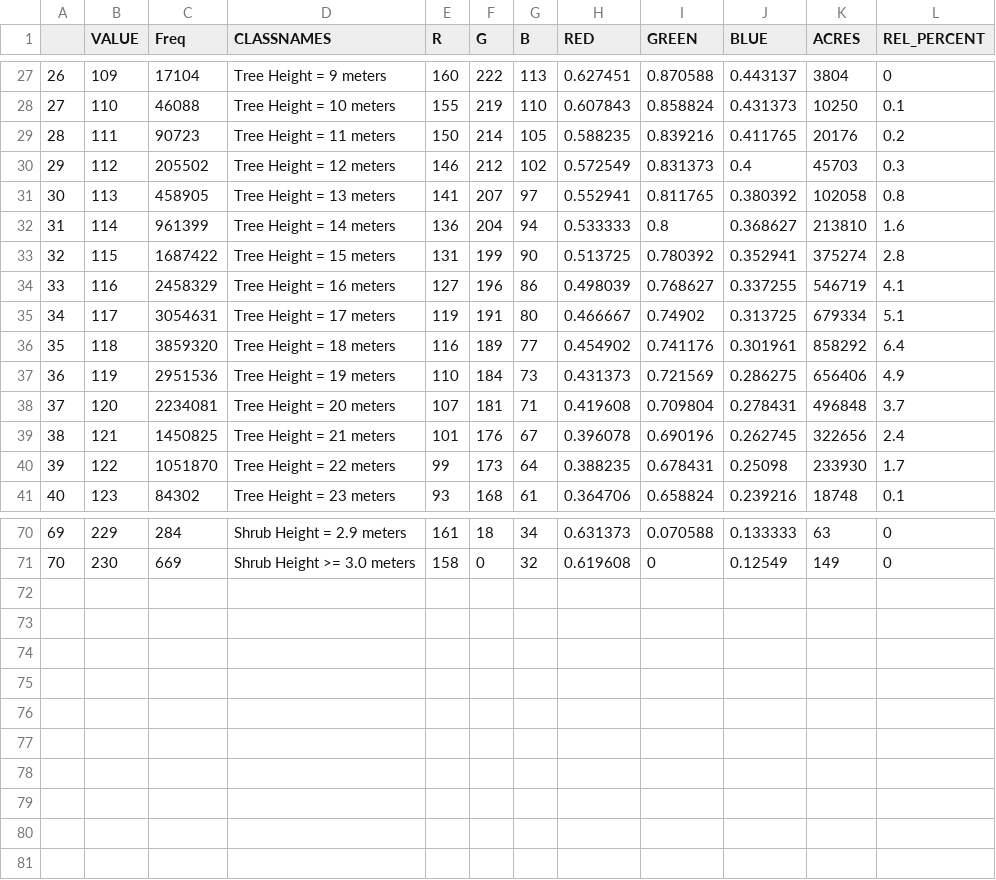
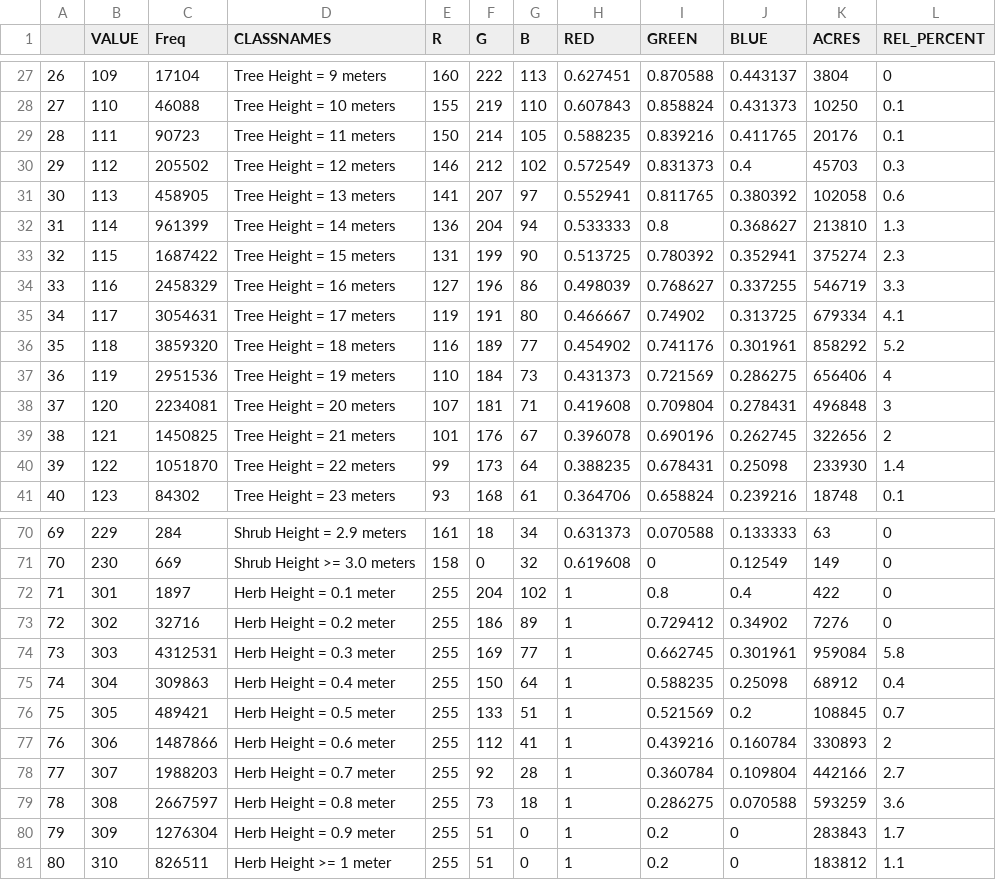
Before and after one commit to ryjensen/driftless, a CSV file: data/evh_aoi_attributes.csv, drawn as a sheet; only a part is shown, gaps mark what is left out; the diff covers the shown part only.

```diff
--- a/data/evh_aoi_attributes.csv
+++ b/data/evh_aoi_attributes.csv
@@ -28,14 +28,14 @@
 "27",110,46088,"Tree Height = 10 meters",155,219,110,0.607843,0.858824,0.431373,10250,0.1
-"28",111,90723,"Tree Height = 11 meters",150,214,105,0.588235,0.839216,0.411765,20176,0.2
+"28",111,90723,"Tree Height = 11 meters",150,214,105,0.588235,0.839216,0.411765,20176,0.1
 "29",112,205502,"Tree Height = 12 meters",146,212,102,0.572549,0.831373,0.4,45703,0.3
-"30",113,458905,"Tree Height = 13 meters",141,207,97,0.552941,0.811765,0.380392,102058,0.8
-"31",114,961399,"Tree Height = 14 meters",136,204,94,0.533333,0.8,0.368627,213810,1.6
-"32",115,1687422,"Tree Height = 15 meters",131,199,90,0.513725,0.780392,0.352941,375274,2.8
-"33",116,2458329,"Tree Height = 16 meters",127,196,86,0.498039,0.768627,0.337255,546719,4.1
-"34",117,3054631,"Tree Height = 17 meters",119,191,80,0.466667,0.74902,0.313725,679334,5.1
-"35",118,3859320,"Tree Height = 18 meters",116,189,77,0.454902,0.741176,0.301961,858292,6.4
-"36",119,2951536,"Tree Height = 19 meters",110,184,73,0.431373,0.721569,0.286275,656406,4.9
-"37",120,2234081,"Tree Height = 20 meters",107,181,71,0.419608,0.709804,0.278431,496848,3.7
-"38",121,1450825,"Tree Height = 21 meters",101,176,67,0.396078,0.690196,0.262745,322656,2.4
-"39",122,1051870,"Tree Height = 22 meters",99,173,64,0.388235,0.678431,0.25098,233930,1.7
+"30",113,458905,"Tree Height = 13 meters",141,207,97,0.552941,0.811765,0.380392,102058,0.6
+"31",114,961399,"Tree Height = 14 meters",136,204,94,0.533333,0.8,0.368627,213810,1.3
+"32",115,1687422,"Tree Height = 15 meters",131,199,90,0.513725,0.780392,0.352941,375274,2.3
+"33",116,2458329,"Tree Height = 16 meters",127,196,86,0.498039,0.768627,0.337255,546719,3.3
+"34",117,3054631,"Tree Height = 17 meters",119,191,80,0.466667,0.74902,0.313725,679334,4.1
+"35",118,3859320,"Tree Height = 18 meters",116,189,77,0.454902,0.741176,0.301961,858292,5.2
+"36",119,2951536,"Tree Height = 19 meters",110,184,73,0.431373,0.721569,0.286275,656406,4
+"37",120,2234081,"Tree Height = 20 meters",107,181,71,0.419608,0.709804,0.278431,496848,3
+"38",121,1450825,"Tree Height = 21 meters",101,176,67,0.396078,0.690196,0.262745,322656,2
+"39",122,1051870,"Tree Height = 22 meters",99,173,64,0.388235,0.678431,0.25098,233930,1.4
 "40",123,84302,"Tree Height = 23 meters",93,168,61,0.364706,0.658824,0.239216,18748,0.1
@@ -71 +71,11 @@
 "70",230,669,"Shrub Height >= 3.0 meters",158,0,32,0.619608,0,0.12549,149,0
+"71",301,1897,"Herb Height = 0.1 meter",255,204,102,1,0.8,0.4,422,0
+"72",302,32716,"Herb Height = 0.2 meter",255,186,89,1,0.729412,0.34902,7276,0
+"73",303,4312531,"Herb Height = 0.3 meter",255,169,77,1,0.662745,0.301961,959084,5.8
+"74",304,309863,"Herb Height = 0.4 meter",255,150,64,1,0.588235,0.25098,68912,0.4
+"75",305,489421,"Herb Height = 0.5 meter",255,133,51,1,0.521569,0.2,108845,0.7
+"76",306,1487866,"Herb Height = 0.6 meter",255,112,41,1,0.439216,0.160784,330893,2
+"77",307,1988203,"Herb Height = 0.7 meter",255,92,28,1,0.360784,0.109804,442166,2.7
+"78",308,2667597,"Herb Height = 0.8 meter",255,73,18,1,0.286275,0.070588,593259,3.6
+"79",309,1276304,"Herb Height = 0.9 meter",255,51,0,1,0.2,0,283843,1.7
+"80",310,826511,"Herb Height >= 1 meter",255,51,0,1,0.2,0,183812,1.1
```
Also changed, not shown: 10 edited cells elsewhere in this file, 35 other files.
